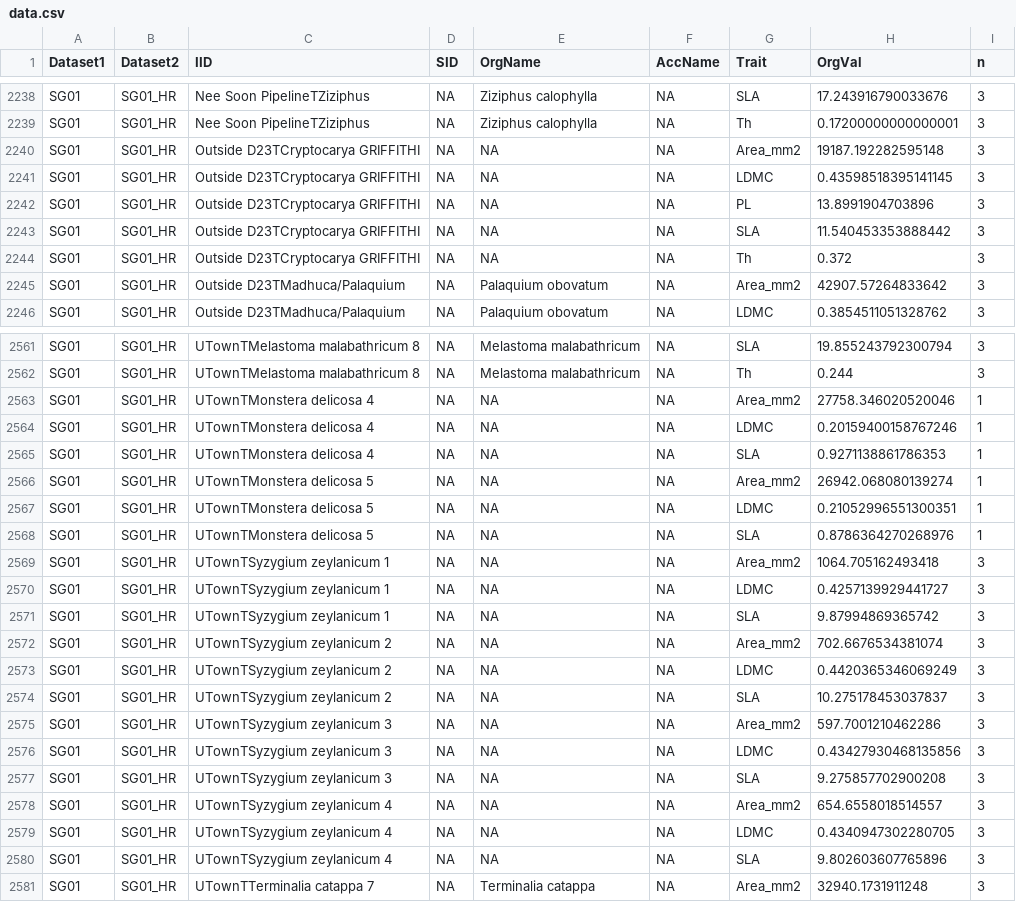
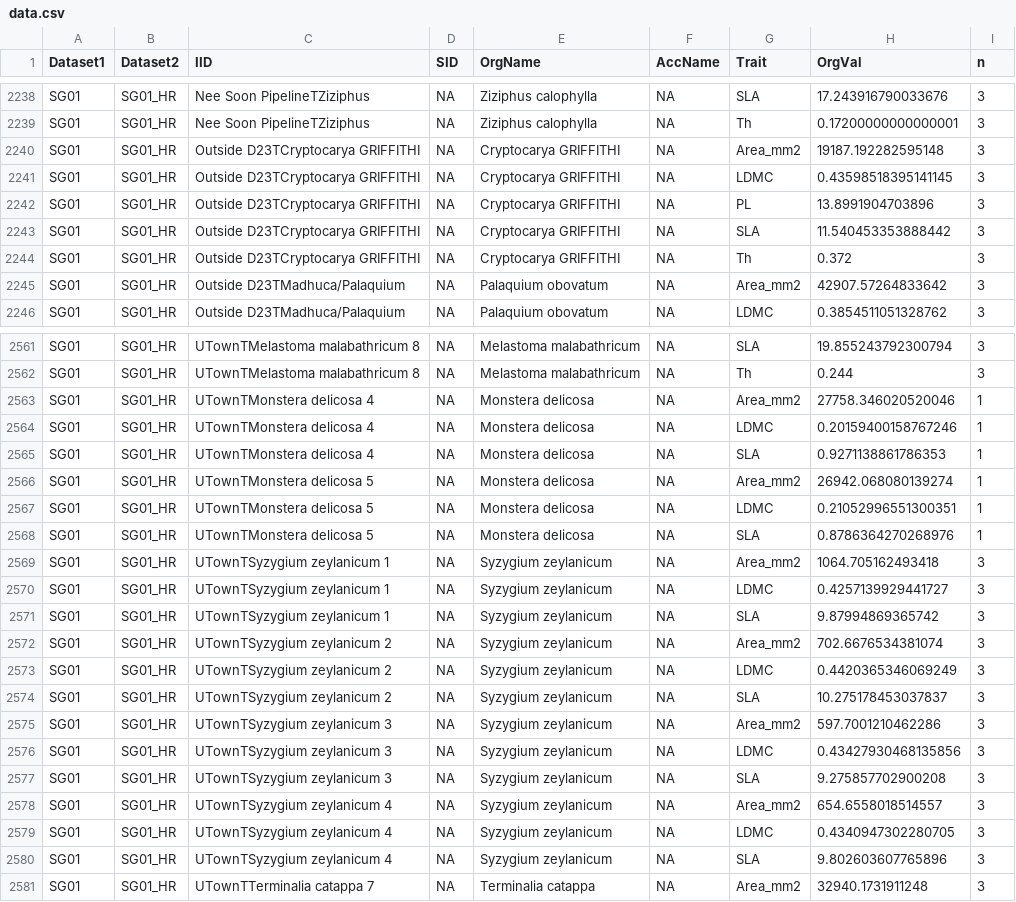
Before and after one commit to hrlai/SGtraits.build, a CSV file: data/Lai_2020/data.csv, drawn as a sheet; only a part is shown, gaps mark what is left out; the diff covers the shown part only.

Commit message:
fix missing species names (#23)

```diff
--- a/data/Lai_2020/data.csv
+++ b/data/Lai_2020/data.csv
@@ -2239,7 +2239,7 @@ SG01,SG01_HR,Nee Soon PipelineTZiziphus,NA,Ziziphus calophylla,NA,SLA,17.2439167
 SG01,SG01_HR,Nee Soon PipelineTZiziphus,NA,Ziziphus calophylla,NA,Th,0.17200000000000001,3
-SG01,SG01_HR,Outside D23TCryptocarya GRIFFITHI,NA,NA,NA,Area_mm2,19187.192282595148,3
-SG01,SG01_HR,Outside D23TCryptocarya GRIFFITHI,NA,NA,NA,LDMC,0.43598518395141145,3
-SG01,SG01_HR,Outside D23TCryptocarya GRIFFITHI,NA,NA,NA,PL,13.8991904703896,3
-SG01,SG01_HR,Outside D23TCryptocarya GRIFFITHI,NA,NA,NA,SLA,11.540453353888442,3
-SG01,SG01_HR,Outside D23TCryptocarya GRIFFITHI,NA,NA,NA,Th,0.372,3
+SG01,SG01_HR,Outside D23TCryptocarya GRIFFITHI,NA,Cryptocarya GRIFFITHI,NA,Area_mm2,19187.192282595148,3
+SG01,SG01_HR,Outside D23TCryptocarya GRIFFITHI,NA,Cryptocarya GRIFFITHI,NA,LDMC,0.43598518395141145,3
+SG01,SG01_HR,Outside D23TCryptocarya GRIFFITHI,NA,Cryptocarya GRIFFITHI,NA,PL,13.8991904703896,3
+SG01,SG01_HR,Outside D23TCryptocarya GRIFFITHI,NA,Cryptocarya GRIFFITHI,NA,SLA,11.540453353888442,3
+SG01,SG01_HR,Outside D23TCryptocarya GRIFFITHI,NA,Cryptocarya GRIFFITHI,NA,Th,0.372,3
 SG01,SG01_HR,Outside D23TMadhuca/Palaquium,NA,Palaquium obovatum,NA,Area_mm2,42907.57264833642,3
@@ -2562,20 +2562,20 @@ SG01,SG01_HR,UTownTMelastoma malabathricum 8,NA,Melastoma malabathricum,NA,SLA,1
 SG01,SG01_HR,UTownTMelastoma malabathricum 8,NA,Melastoma malabathricum,NA,Th,0.244,3
-SG01,SG01_HR,UTownTMonstera delicosa 4,NA,NA,NA,Area_mm2,27758.346020520046,1
-SG01,SG01_HR,UTownTMonstera delicosa 4,NA,NA,NA,LDMC,0.20159400158767246,1
-SG01,SG01_HR,UTownTMonstera delicosa 4,NA,NA,NA,SLA,0.9271138861786353,1
-SG01,SG01_HR,UTownTMonstera delicosa 5,NA,NA,NA,Area_mm2,26942.068080139274,1
-SG01,SG01_HR,UTownTMonstera delicosa 5,NA,NA,NA,LDMC,0.21052996551300351,1
-SG01,SG01_HR,UTownTMonstera delicosa 5,NA,NA,NA,SLA,0.8786364270268976,1
-SG01,SG01_HR,UTownTSyzygium zeylanicum 1,NA,NA,NA,Area_mm2,1064.705162493418,3
-SG01,SG01_HR,UTownTSyzygium zeylanicum 1,NA,NA,NA,LDMC,0.4257139929441727,3
-SG01,SG01_HR,UTownTSyzygium zeylanicum 1,NA,NA,NA,SLA,9.87994869365742,3
-SG01,SG01_HR,UTownTSyzygium zeylanicum 2,NA,NA,NA,Area_mm2,702.6676534381074,3
-SG01,SG01_HR,UTownTSyzygium zeylanicum 2,NA,NA,NA,LDMC,0.4420365346069249,3
-SG01,SG01_HR,UTownTSyzygium zeylanicum 2,NA,NA,NA,SLA,10.275178453037837,3
-SG01,SG01_HR,UTownTSyzygium zeylanicum 3,NA,NA,NA,Area_mm2,597.7001210462286,3
-SG01,SG01_HR,UTownTSyzygium zeylanicum 3,NA,NA,NA,LDMC,0.43427930468135856,3
-SG01,SG01_HR,UTownTSyzygium zeylanicum 3,NA,NA,NA,SLA,9.275857702900208,3
-SG01,SG01_HR,UTownTSyzygium zeylanicum 4,NA,NA,NA,Area_mm2,654.6558018514557,3
-SG01,SG01_HR,UTownTSyzygium zeylanicum 4,NA,NA,NA,LDMC,0.4340947302280705,3
-SG01,SG01_HR,UTownTSyzygium zeylanicum 4,NA,NA,NA,SLA,9.802603607765896,3
+SG01,SG01_HR,UTownTMonstera delicosa 4,NA,Monstera delicosa,NA,Area_mm2,27758.346020520046,1
+SG01,SG01_HR,UTownTMonstera delicosa 4,NA,Monstera delicosa,NA,LDMC,0.20159400158767246,1
+SG01,SG01_HR,UTownTMonstera delicosa 4,NA,Monstera delicosa,NA,SLA,0.9271138861786353,1
+SG01,SG01_HR,UTownTMonstera delicosa 5,NA,Monstera delicosa,NA,Area_mm2,26942.068080139274,1
+SG01,SG01_HR,UTownTMonstera delicosa 5,NA,Monstera delicosa,NA,LDMC,0.21052996551300351,1
+SG01,SG01_HR,UTownTMonstera delicosa 5,NA,Monstera delicosa,NA,SLA,0.8786364270268976,1
+SG01,SG01_HR,UTownTSyzygium zeylanicum 1,NA,Syzygium zeylanicum,NA,Area_mm2,1064.705162493418,3
+SG01,SG01_HR,UTownTSyzygium zeylanicum 1,NA,Syzygium zeylanicum,NA,LDMC,0.4257139929441727,3
+SG01,SG01_HR,UTownTSyzygium zeylanicum 1,NA,Syzygium zeylanicum,NA,SLA,9.87994869365742,3
+SG01,SG01_HR,UTownTSyzygium zeylanicum 2,NA,Syzygium zeylanicum,NA,Area_mm2,702.6676534381074,3
+SG01,SG01_HR,UTownTSyzygium zeylanicum 2,NA,Syzygium zeylanicum,NA,LDMC,0.4420365346069249,3
+SG01,SG01_HR,UTownTSyzygium zeylanicum 2,NA,Syzygium zeylanicum,NA,SLA,10.275178453037837,3
+SG01,SG01_HR,UTownTSyzygium zeylanicum 3,NA,Syzygium zeylanicum,NA,Area_mm2,597.7001210462286,3
+SG01,SG01_HR,UTownTSyzygium zeylanicum 3,NA,Syzygium zeylanicum,NA,LDMC,0.43427930468135856,3
+SG01,SG01_HR,UTownTSyzygium zeylanicum 3,NA,Syzygium zeylanicum,NA,SLA,9.275857702900208,3
+SG01,SG01_HR,UTownTSyzygium zeylanicum 4,NA,Syzygium zeylanicum,NA,Area_mm2,654.6558018514557,3
+SG01,SG01_HR,UTownTSyzygium zeylanicum 4,NA,Syzygium zeylanicum,NA,LDMC,0.4340947302280705,3
+SG01,SG01_HR,UTownTSyzygium zeylanicum 4,NA,Syzygium zeylanicum,NA,SLA,9.802603607765896,3
 SG01,SG01_HR,UTownTTerminalia catappa 7,NA,Terminalia catappa,NA,Area_mm2,32940.1731911248,3
```
Also changed, not shown: 58 edited cells elsewhere in this file, data/Lai_2020_2/data.csv, 2 other files.
